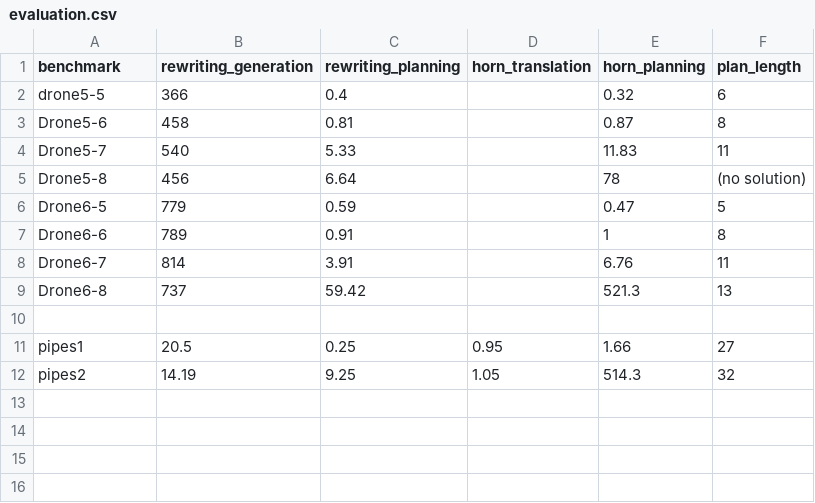
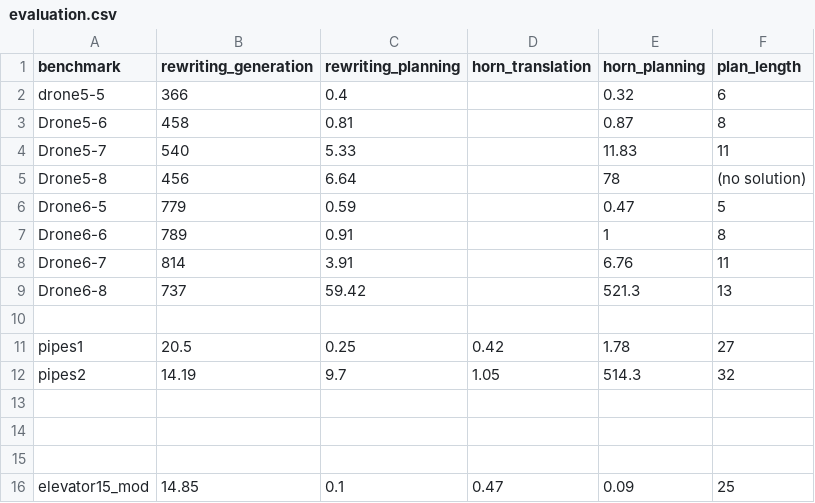
Before and after one commit to PKoopmann/om-pmc-planning, a CSV file: coordinator/evaluation.csv, drawn as a sheet.

```diff
--- a/coordinator/evaluation.csv
+++ b/coordinator/evaluation.csv
@@ -10,3 +10,7 @@ Drone6-8,737,59.42,,521.3,13
 ,,,,,
-pipes1,20.5,0.25,0.95,1.66,27
-pipes2,14.19,9.25,1.05,514.3,32
+pipes1,20.5,0.25,0.42,1.78,27
+pipes2,14.19,9.7,1.05,514.3,32
+,,,,,
+,,,,,
+,,,,,
+elevator15_mod,14.85,0.1,0.47,0.09,25
```
Also changed, not shown: 55 other files.
